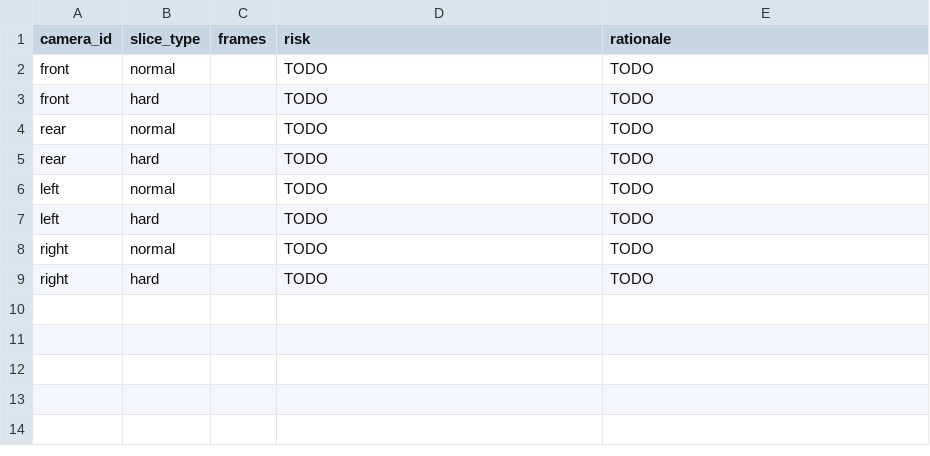
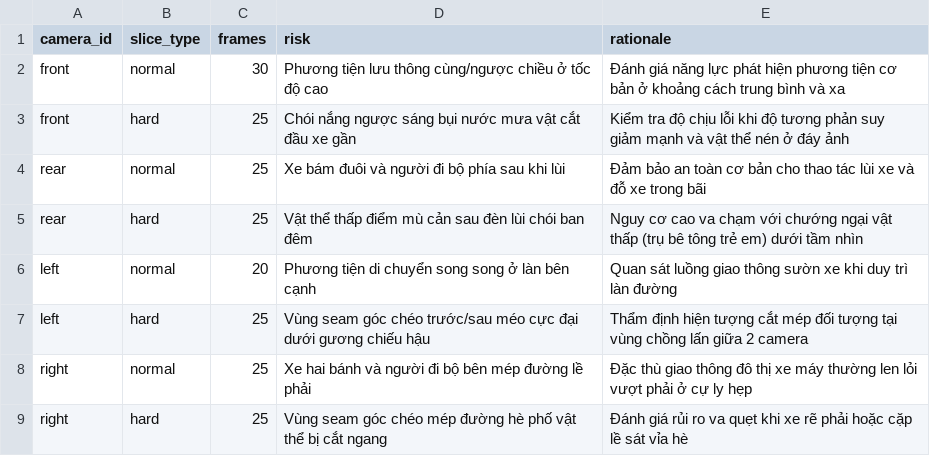
Before and after one commit to thien1234ff/K4-L2-DAY11-Hoang_KimThien-2A202602293-SVM360-Fisheye-Lab, a CSV file: submission/45_sampling_plan.csv, drawn as a sheet.

Commit message:
Complete Day 11 SVM 360 Fisheye Lab submission

```diff
--- a/submission/45_sampling_plan.csv
+++ b/submission/45_sampling_plan.csv
@@ -1,9 +1,9 @@
 camera_id,slice_type,frames,risk,rationale
-front,normal,,TODO,TODO
-front,hard,,TODO,TODO
-rear,normal,,TODO,TODO
-rear,hard,,TODO,TODO
-left,normal,,TODO,TODO
-left,hard,,TODO,TODO
-right,normal,,TODO,TODO
-right,hard,,TODO,TODO
+front,normal,30,Phương tiện lưu thông cùng/ngược chiều ở tốc độ cao,Đánh giá năng lực phát hiện phương tiện cơ bản ở khoảng cách trung bình và xa
+front,hard,25,Chói nắng ngược sáng bụi nước mưa vật cắt đầu xe gần,Kiểm tra độ chịu lỗi khi độ tương phản suy giảm mạnh và vật thể nén ở đáy ảnh
+rear,normal,25,Xe bám đuôi và người đi bộ phía sau khi lùi,Đảm bảo an toàn cơ bản cho thao tác lùi xe và đỗ xe trong bãi
+rear,hard,25,Vật thể thấp điểm mù cản sau đèn lùi chói ban đêm,Nguy cơ cao va chạm với chướng ngại vật thấp (trụ bê tông trẻ em) dưới tầm nhìn
+left,normal,20,Phương tiện di chuyển song song ở làn bên cạnh,Quan sát luồng giao thông sườn xe khi duy trì làn đường
+left,hard,25,Vùng seam góc chéo trước/sau méo cực đại dưới gương chiếu hậu,Thẩm định hiện tượng cắt mép đối tượng tại vùng chồng lấn giữa 2 camera
+right,normal,25,Xe hai bánh và người đi bộ bên mép đường lề phải,Đặc thù giao thông đô thị xe máy thường len lỏi vượt phải ở cự ly hẹp
+right,hard,25,Vùng seam góc chéo mép đường hè phố vật thể bị cắt ngang,Đánh giá rủi ro va quẹt khi xe rẽ phải hoặc cặp lề sát vỉa hè
```
Also changed, not shown: 40 other files.
